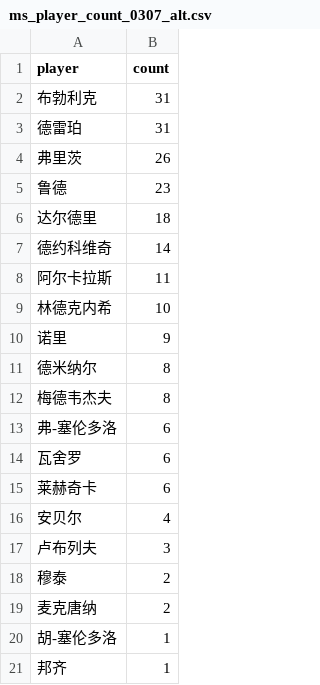
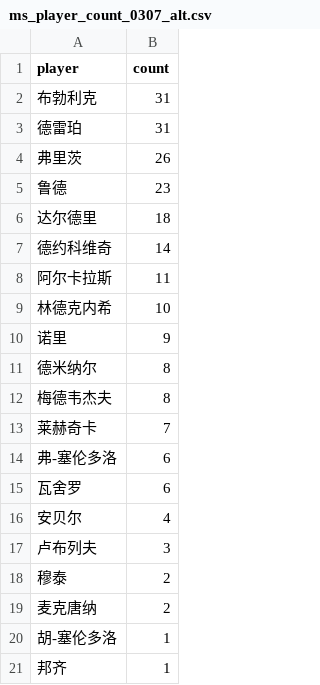
Before and after one commit to zhoushuaige7/tennispredict-report, a CSV file: docs/data/ms_player_count_0307_alt.csv, drawn as a sheet; removed rows and columns are numbered as before the commit, all else as after; the diff names each change by its address in the sheet, - before the commit and + after, or states it on an @@ line.

```diff
--- a/docs/data/ms_player_count_0307_alt.csv
+++ b/docs/data/ms_player_count_0307_alt.csv
+row 13: 莱赫奇卡 | 7
-row 15: 莱赫奇卡 | 6
```
Also changed, not shown: docs/data/ms_player_count_0307_main.csv, docs/data/player_count_0307_main.csv, 2 other files.
